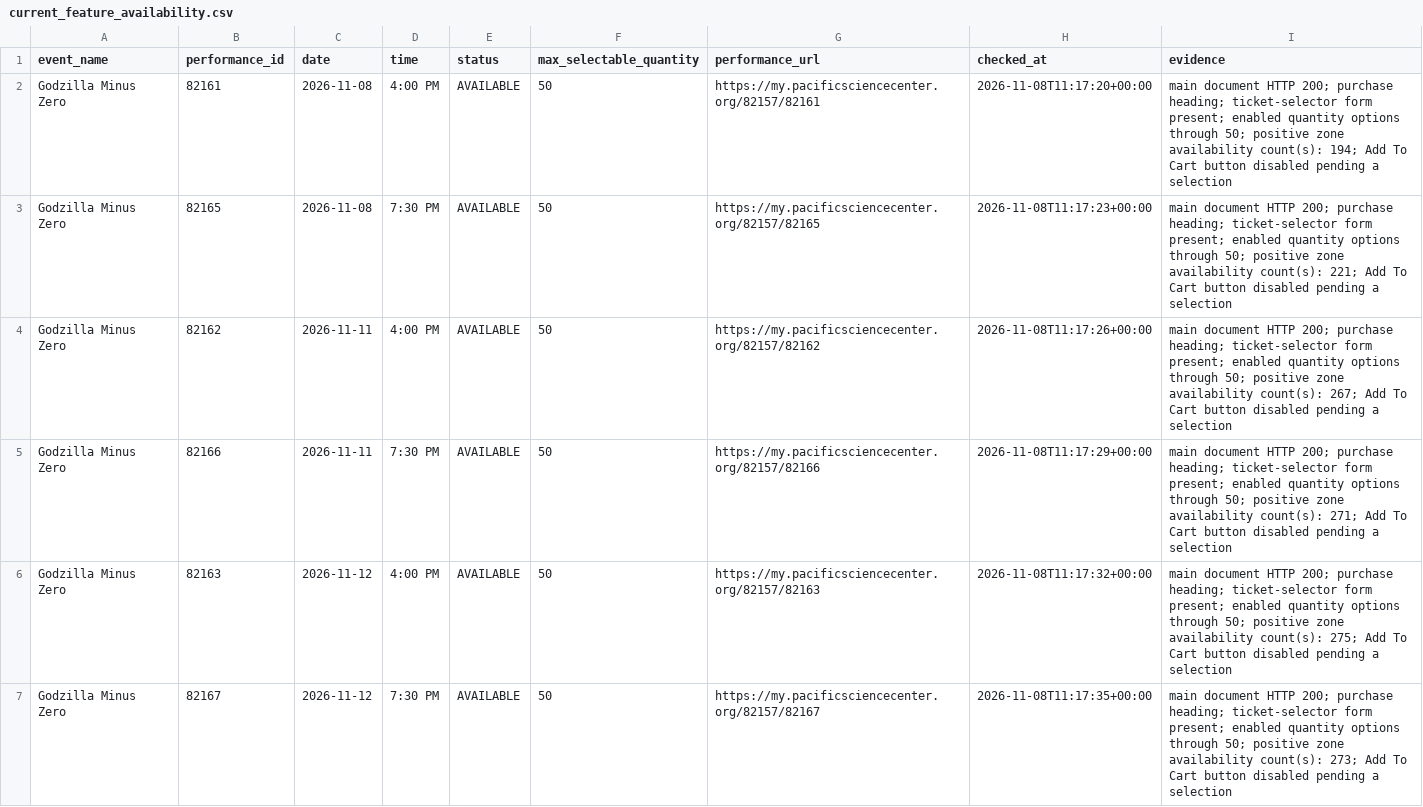
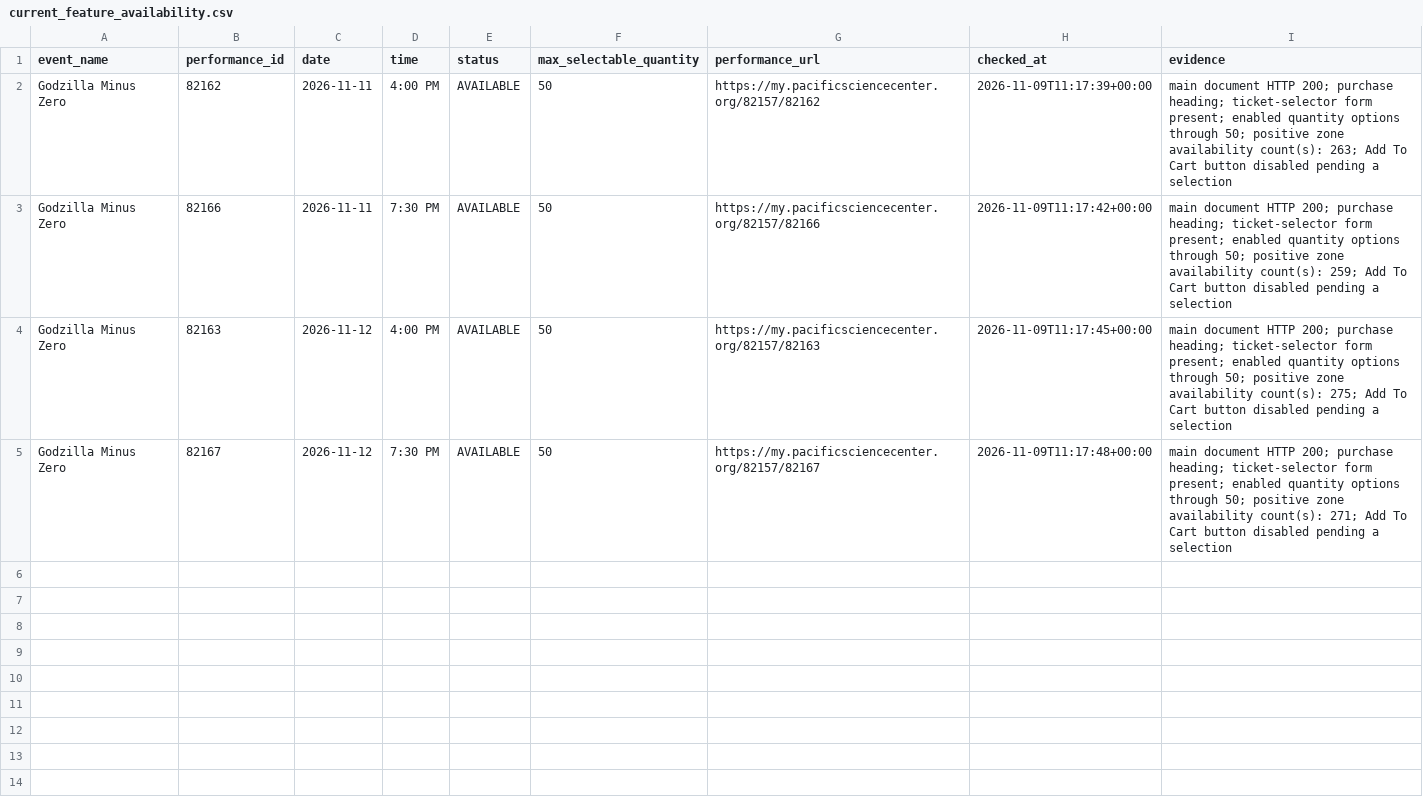
Before and after one commit to cheetahmonkey/IMAX, a CSV file: output/current_feature_availability.csv, drawn as a sheet.

Commit message:
Refresh IMAX availability 2026-11-09 03:17 PST

```diff
--- a/output/current_feature_availability.csv
+++ b/output/current_feature_availability.csv
@@ -1,7 +1,5 @@
 event_name,performance_id,date,time,status,max_selectable_quantity,performance_url,checked_at,evidence
-Godzilla Minus Zero,82161,2026-11-08,4:00 PM,AVAILABLE,50,https://my.pacificsciencecenter.org/82157/82161,2026-11-08T11:17:20+00:00,main document HTTP 200; purchase heading; ticket-selector form present; enabled quantity options through 50; positive zone availability count(s): 194; Add To Cart button disabled pending a selection
-Godzilla Minus Zero,82165,2026-11-08,7:30 PM,AVAILABLE,50,https://my.pacificsciencecenter.org/82157/82165,2026-11-08T11:17:23+00:00,main document HTTP 200; purchase heading; ticket-selector form present; enabled quantity options through 50; positive zone availability count(s): 221; Add To Cart button disabled pending a selection
-Godzilla Minus Zero,82162,2026-11-11,4:00 PM,AVAILABLE,50,https://my.pacificsciencecenter.org/82157/82162,2026-11-08T11:17:26+00:00,main document HTTP 200; purchase heading; ticket-selector form present; enabled quantity options through 50; positive zone availability count(s): 267; Add To Cart button disabled pending a selection
-Godzilla Minus Zero,82166,2026-11-11,7:30 PM,AVAILABLE,50,https://my.pacificsciencecenter.org/82157/82166,2026-11-08T11:17:29+00:00,main document HTTP 200; purchase heading; ticket-selector form present; enabled quantity options through 50; positive zone availability count(s): 271; Add To Cart button disabled pending a selection
-Godzilla Minus Zero,82163,2026-11-12,4:00 PM,AVAILABLE,50,https://my.pacificsciencecenter.org/82157/82163,2026-11-08T11:17:32+00:00,main document HTTP 200; purchase heading; ticket-selector form present; enabled quantity options through 50; positive zone availability count(s): 275; Add To Cart button disabled pending a selection
-Godzilla Minus Zero,82167,2026-11-12,7:30 PM,AVAILABLE,50,https://my.pacificsciencecenter.org/82157/82167,2026-11-08T11:17:35+00:00,main document HTTP 200; purchase heading; ticket-selector form present; enabled quantity options through 50; positive zone availability count(s): 273; Add To Cart button disabled pending a selection
+Godzilla Minus Zero,82162,2026-11-11,4:00 PM,AVAILABLE,50,https://my.pacificsciencecenter.org/82157/82162,2026-11-09T11:17:39+00:00,main document HTTP 200; purchase heading; ticket-selector form present; enabled quantity options through 50; positive zone availability count(s): 263; Add To Cart button disabled pending a selection
+Godzilla Minus Zero,82166,2026-11-11,7:30 PM,AVAILABLE,50,https://my.pacificsciencecenter.org/82157/82166,2026-11-09T11:17:42+00:00,main document HTTP 200; purchase heading; ticket-selector form present; enabled quantity options through 50; positive zone availability count(s): 259; Add To Cart button disabled pending a selection
+Godzilla Minus Zero,82163,2026-11-12,4:00 PM,AVAILABLE,50,https://my.pacificsciencecenter.org/82157/82163,2026-11-09T11:17:45+00:00,main document HTTP 200; purchase heading; ticket-selector form present; enabled quantity options through 50; positive zone availability count(s): 275; Add To Cart button disabled pending a selection
+Godzilla Minus Zero,82167,2026-11-12,7:30 PM,AVAILABLE,50,https://my.pacificsciencecenter.org/82157/82167,2026-11-09T11:17:48+00:00,main document HTTP 200; purchase heading; ticket-selector form present; enabled quantity options through 50; positive zone availability count(s): 271; Add To Cart button disabled pending a selection
```
Also changed, not shown: output/dune_three_availability.csv, 7 other files.
